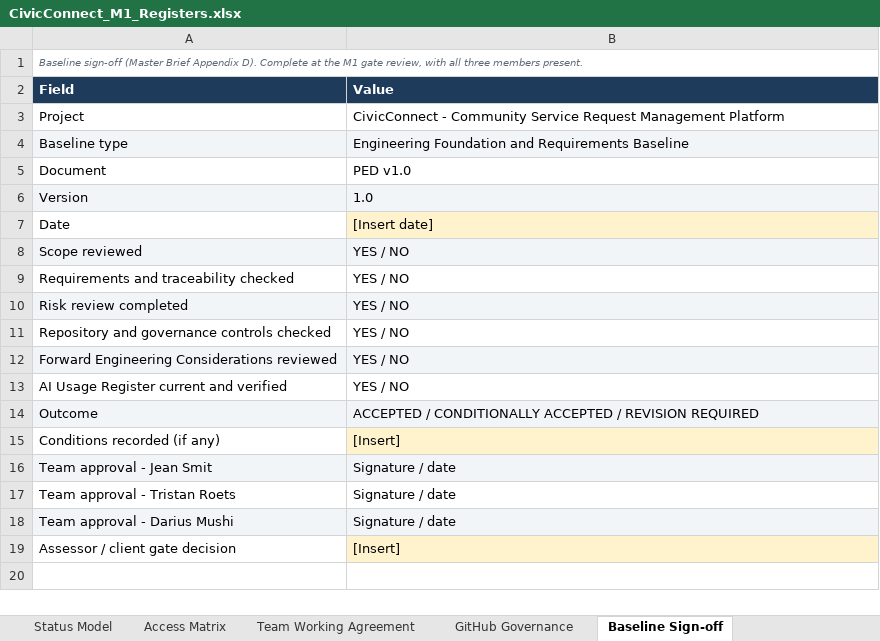
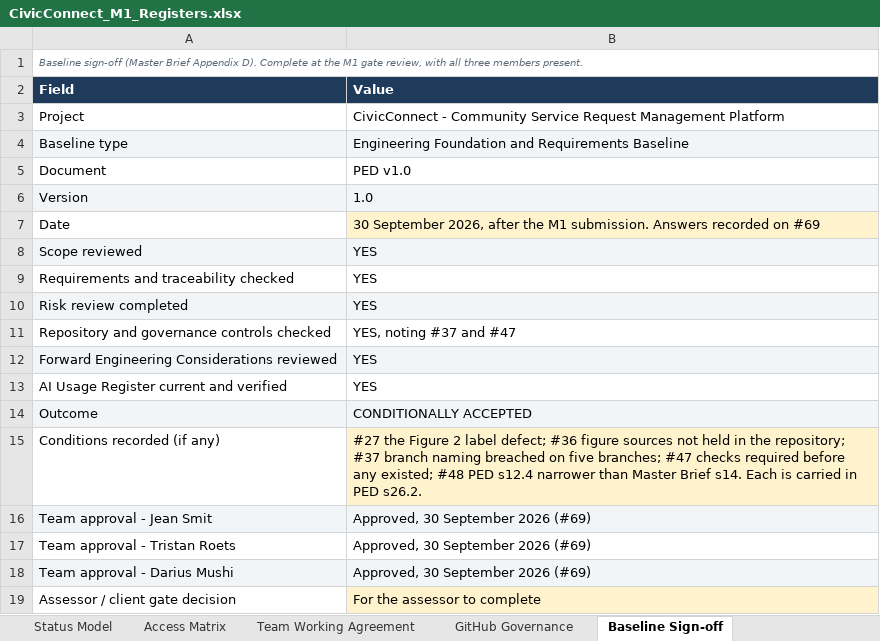
Before and after one commit to PVY-Smit/civicconnect, an Excel workbook: docs/requirements/CivicConnect_M1_Registers.xlsx, sheet Baseline Sign-off, drawn as a sheet; values as stored, in another font and other column widths than the file's, no borders; charts and pictures not drawn; the diff names each change by its address in the sheet, - before the commit and + after, or states it on an @@ line.

Commit message:
docs: record the M1 and M2 sign-off decisions in the registers
All three members answered the sign-off points on #69 on 30 September 2026, alike.

Baseline Sign-off: the M1 sign-off of PED v1.0, conditionally accepted, with its six checks, the
conditions #27, #36, #37, #47 and #48, and the three approvals, dated after the M1 submission. The
assessor's field is marked for the assessor. The M2 sign-off is recorded in PED s26.3.

Change Requests: CR-001, CR-002 and CR-003 approved by all three members. CR-002 corrects the
Access Matrix to the requirements for all four cells; the correction itself is M3 work under #92.

Risk Register: RSK-12's probability of 3 confirmed by its owner, Darius Mushi.

Only the Baseline Sign-off, Change Requests and Risk Register sheet parts change; the other 58
parts are byte-identical, and both cell comments are kept.

Refs: #69, #7, #92, RSK-12

```diff
--- a/docs/requirements/CivicConnect_M1_Registers.xlsx (sheet Baseline Sign-off)
+++ b/docs/requirements/CivicConnect_M1_Registers.xlsx (sheet Baseline Sign-off)
-B7 (Value): [Insert date]
+B7 (Value): 30 September 2026, after the M1 submission. Answers recorded on #69
-B8:B10 (Value): YES / NO
+B8:B10 (Value): YES
-B11 (Value): YES / NO
+B11 (Value): YES, noting #37 and #47
-B12:B13 (Value): YES / NO
+B12:B13 (Value): YES
-B14 (Value): ACCEPTED / CONDITIONALLY ACCEPTED / REVISION REQUIRED
+B14 (Value): CONDITIONALLY ACCEPTED
-B15 (Value): [Insert]
+B15 (Value): #27 the Figure 2 label defect; #36 figure sources not held in the repository; #37 branch naming breached on five branches; #47 checks required before any existed; #48 PED s12.4 narrower than Master Brief s14. Each is carried in PED s26.2.
-B16:B18 (Value): Signature / date
+B16:B18 (Value): Approved, 30 September 2026 (#69)
-B19 (Value): [Insert]
+B19 (Value): For the assessor to complete
```
Also changed, not shown: sheet Change Requests, sheet Risk Register.
